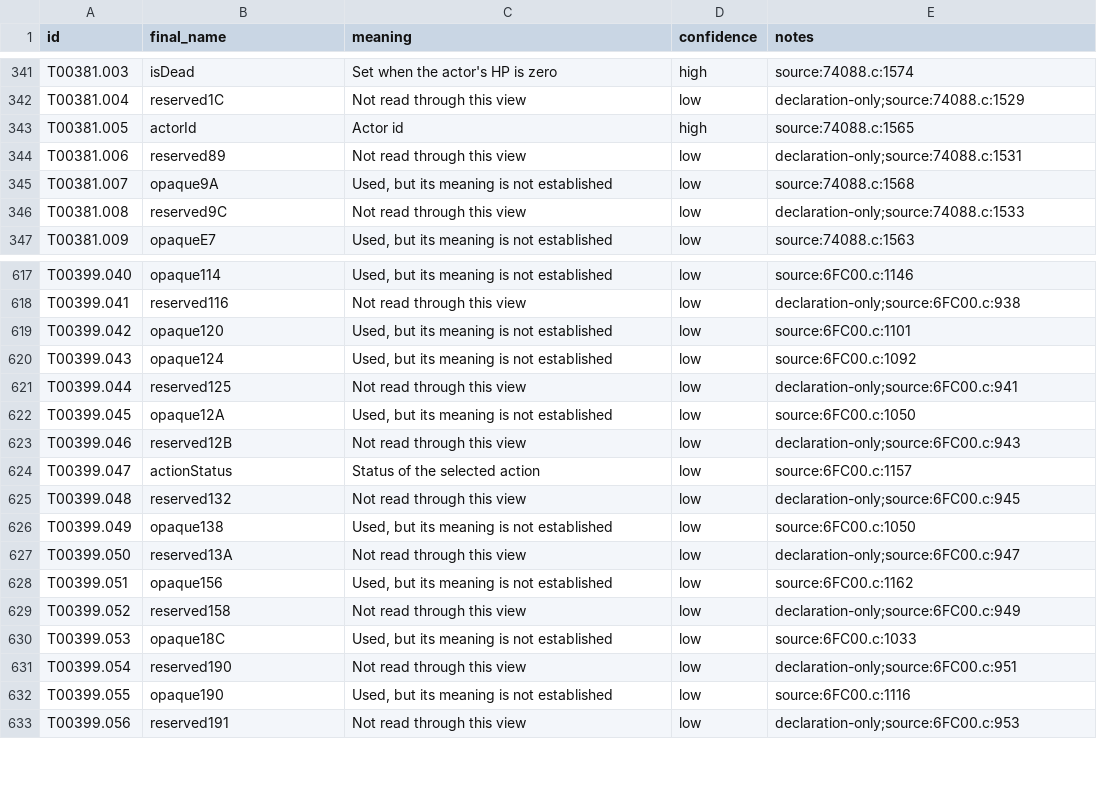
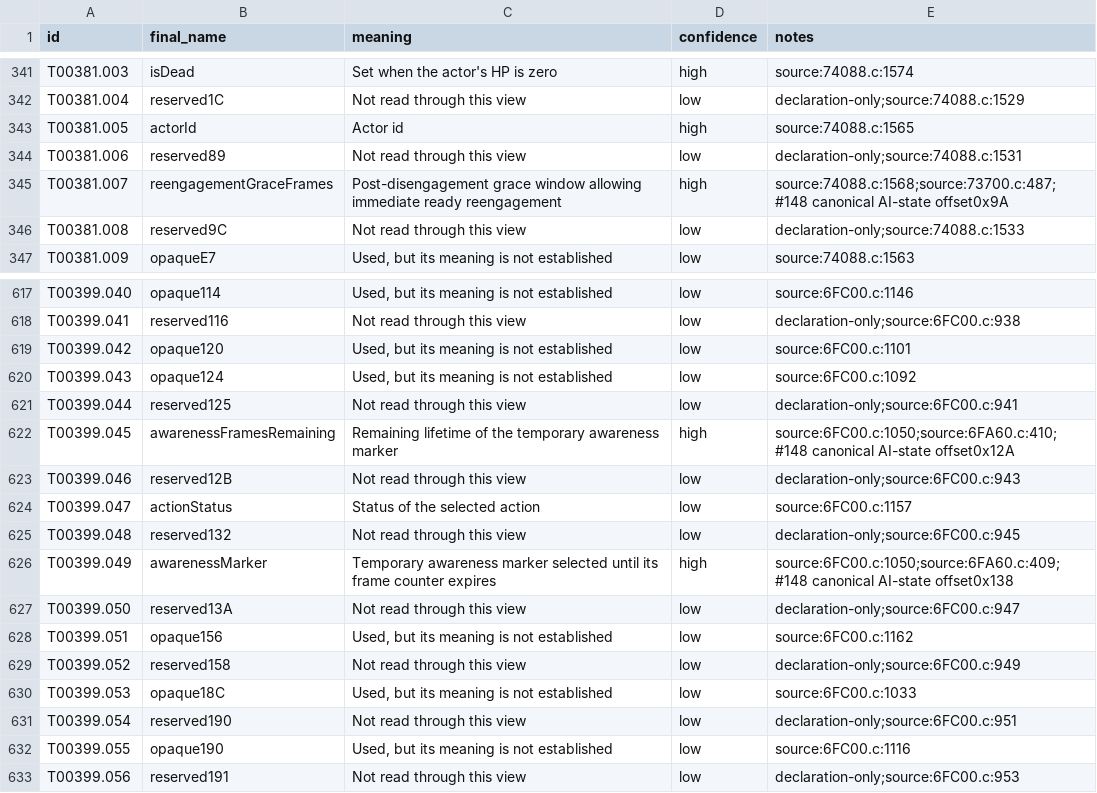
Before and after one commit to JEschete/VS-NativePort, a CSV file: tools/naming/sym_out/Game_Battle_02/fields.csv, drawn as a sheet; only a part is shown, gaps mark what is left out.

Commit message:
Name verified AI engagement and awareness fields

```diff
--- a/tools/naming/sym_out/Game_Battle_02/fields.csv
+++ b/tools/naming/sym_out/Game_Battle_02/fields.csv
@@ -344,3 +344,3 @@ T00381.005,actorId,Actor id,high,source:74088.c:1565
 T00381.006,reserved89,Not read through this view,low,declaration-only;source:74088.c:1531
-T00381.007,opaque9A,"Used, but its meaning is not established",low,source:74088.c:1568
+T00381.007,reengagementGraceFrames,Post-disengagement grace window allowing immediate ready reengagement,high,source:74088.c:1568;source:73700.c:487;#148 canonical AI-state offset0x9A
 T00381.008,reserved9C,Not read through this view,low,declaration-only;source:74088.c:1533
@@ -621,3 +621,3 @@ T00399.043,opaque124,"Used, but its meaning is not established",low,source:6FC00
 T00399.044,reserved125,Not read through this view,low,declaration-only;source:6FC00.c:941
-T00399.045,opaque12A,"Used, but its meaning is not established",low,source:6FC00.c:1050
+T00399.045,awarenessFramesRemaining,Remaining lifetime of the temporary awareness marker,high,source:6FC00.c:1050;source:6FA60.c:410;#148 canonical AI-state offset0x12A
 T00399.046,reserved12B,Not read through this view,low,declaration-only;source:6FC00.c:943
@@ -625,3 +625,3 @@ T00399.047,actionStatus,Status of the selected action,low,source:6FC00.c:1157
 T00399.048,reserved132,Not read through this view,low,declaration-only;source:6FC00.c:945
-T00399.049,opaque138,"Used, but its meaning is not established",low,source:6FC00.c:1050
+T00399.049,awarenessMarker,Temporary awareness marker selected until its frame counter expires,high,source:6FC00.c:1050;source:6FA60.c:409;#148 canonical AI-state offset0x138
 T00399.050,reserved13A,Not read through this view,low,declaration-only;source:6FC00.c:947
```
Also changed, not shown: Docs/ledgers/FIELD_LEDGER.csv, tools/naming/sym_out/Game_Battle_03/fields.csv, 11 other files.
